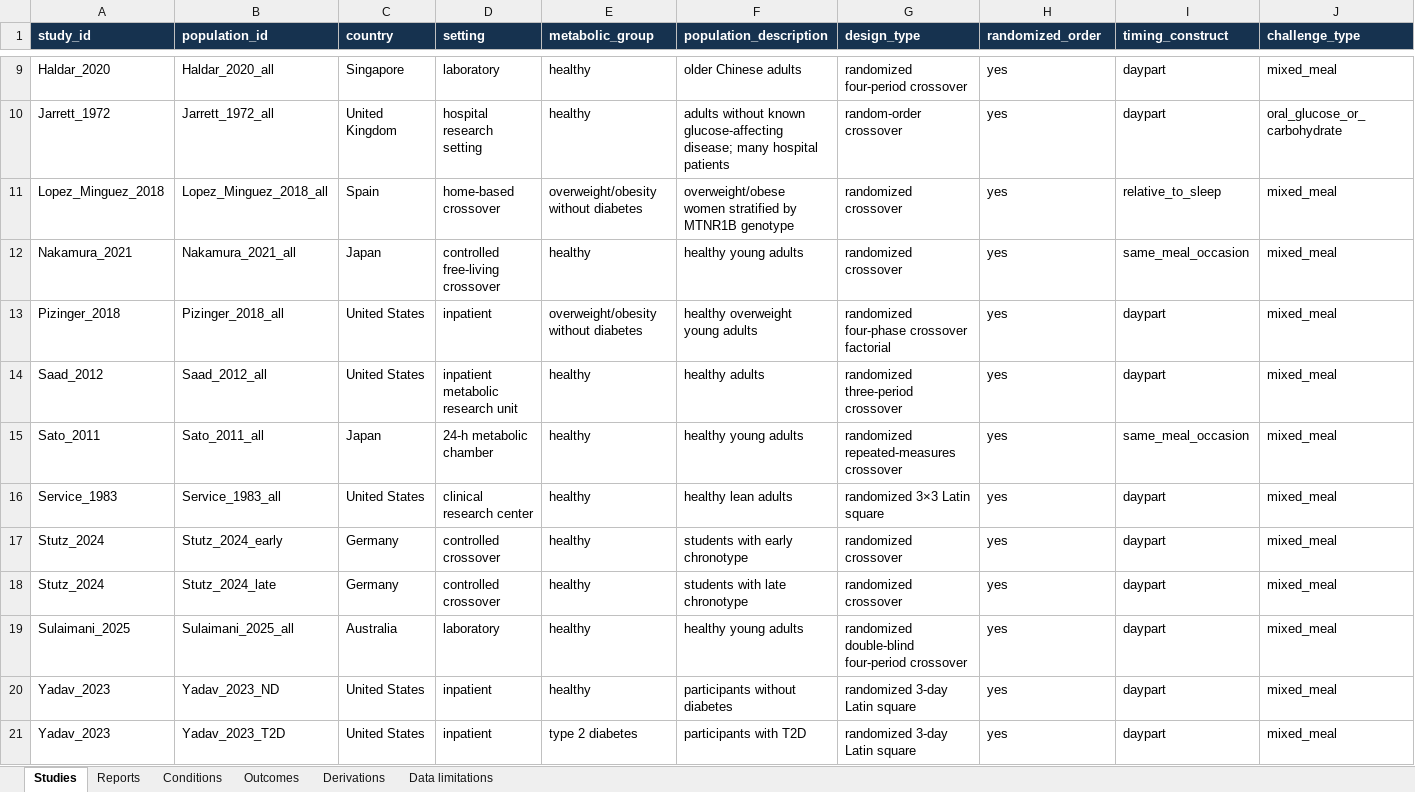
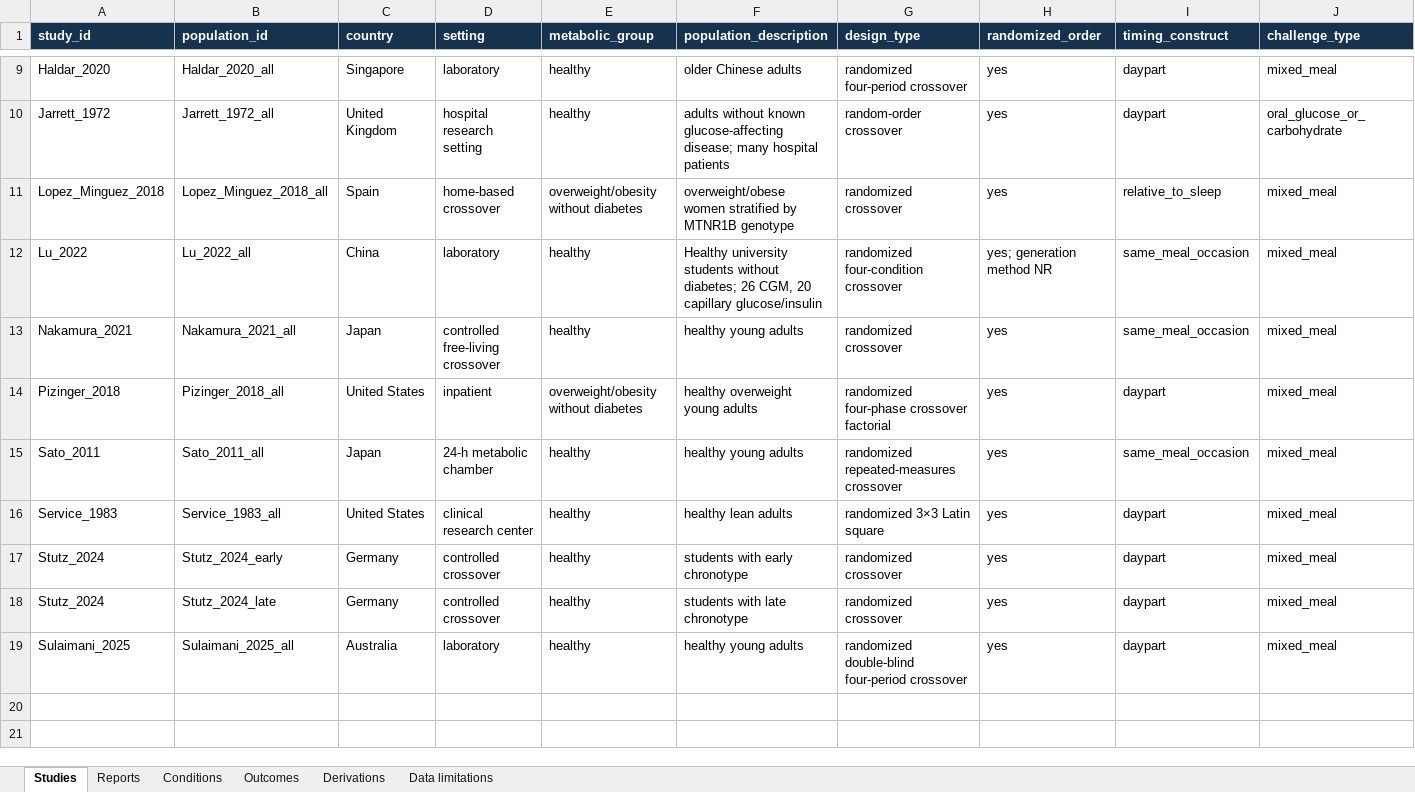
Before and after one commit to Mikolaj-Madeksza/meal-timing-glycemia-SLR, an Excel workbook: extraction.xlsx, sheet Studies, drawn as a sheet; only a part is shown, gaps mark what is left out; values as stored, in another font and other column widths than the file's, no borders; table styles not drawn; removed rows and columns are numbered as before the commit, all else as after; rows hold the shown columns only; the diff names each change by its address in the sheet, - before the commit and + after, or states it on an @@ line.

```diff
--- a/extraction.xlsx (sheet Studies)
+++ b/extraction.xlsx (sheet Studies)
+row 12: Lu_2022 | Lu_2022_all | China | laboratory | healthy | Healthy university students without diabetes; 26 CGM, 20 capillary glucose/insulin | randomized four-condition crossover | yes; generation method NR | same_meal_occasion | mixed_meal
-row 14: Saad_2012 | Saad_2012_all | United States | inpatient metabolic research unit | healthy | healthy adults | randomized three-period crossover | yes | daypart | mixed_meal
-row 20: Yadav_2023 | Yadav_2023_ND | United States | inpatient | healthy | participants without diabetes | randomized 3-day Latin square | yes | daypart | mixed_meal
-row 21: Yadav_2023 | Yadav_2023_T2D | United States | inpatient | type 2 diabetes | participants with T2D | randomized 3-day Latin square | yes | daypart | mixed_meal
```
Also changed, not shown: sheet Outcomes, sheet Conditions, sheet Reports, sheet Data limitations, risk_of_bias.xlsx, 18 other files.
